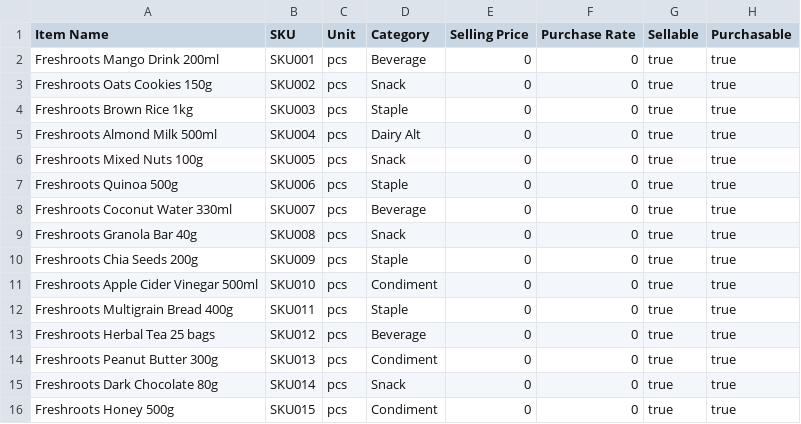
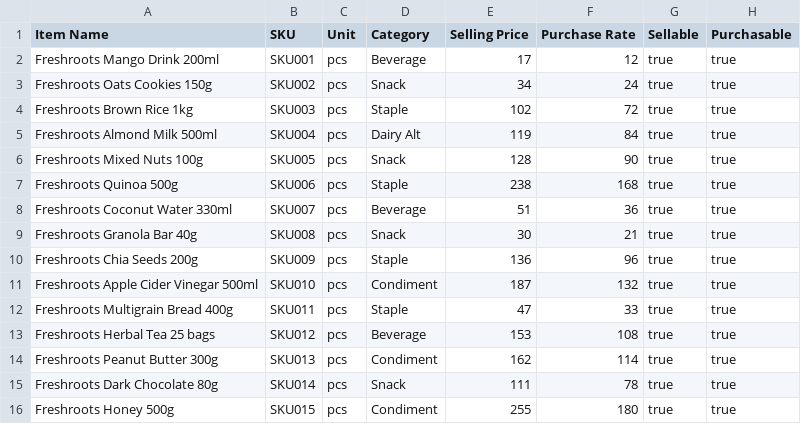
Before and after one commit to jainaadit883-rgb/freshroots-po, a CSV file: data/zoho-import/items.csv, drawn as a sheet.

```diff
--- a/data/zoho-import/items.csv
+++ b/data/zoho-import/items.csv
@@ -1,16 +1,16 @@
 Item Name,SKU,Unit,Category,Selling Price,Purchase Rate,Sellable,Purchasable
-"Freshroots Mango Drink 200ml","SKU001","pcs","Beverage",0,0,true,true
-"Freshroots Oats Cookies 150g","SKU002","pcs","Snack",0,0,true,true
-"Freshroots Brown Rice 1kg","SKU003","pcs","Staple",0,0,true,true
-"Freshroots Almond Milk 500ml","SKU004","pcs","Dairy Alt",0,0,true,true
-"Freshroots Mixed Nuts 100g","SKU005","pcs","Snack",0,0,true,true
-"Freshroots Quinoa 500g","SKU006","pcs","Staple",0,0,true,true
-"Freshroots Coconut Water 330ml","SKU007","pcs","Beverage",0,0,true,true
-"Freshroots Granola Bar 40g","SKU008","pcs","Snack",0,0,true,true
-"Freshroots Chia Seeds 200g","SKU009","pcs","Staple",0,0,true,true
-"Freshroots Apple Cider Vinegar 500ml","SKU010","pcs","Condiment",0,0,true,true
-"Freshroots Multigrain Bread 400g","SKU011","pcs","Staple",0,0,true,true
-"Freshroots Herbal Tea 25 bags","SKU012","pcs","Beverage",0,0,true,true
-"Freshroots Peanut Butter 300g","SKU013","pcs","Condiment",0,0,true,true
-"Freshroots Dark Chocolate 80g","SKU014","pcs","Snack",0,0,true,true
-"Freshroots Honey 500g","SKU015","pcs","Condiment",0,0,true,true
+"Freshroots Mango Drink 200ml","SKU001","pcs","Beverage",17,12,true,true
+"Freshroots Oats Cookies 150g","SKU002","pcs","Snack",34,24,true,true
+"Freshroots Brown Rice 1kg","SKU003","pcs","Staple",102,72,true,true
+"Freshroots Almond Milk 500ml","SKU004","pcs","Dairy Alt",119,84,true,true
+"Freshroots Mixed Nuts 100g","SKU005","pcs","Snack",128,90,true,true
+"Freshroots Quinoa 500g","SKU006","pcs","Staple",238,168,true,true
+"Freshroots Coconut Water 330ml","SKU007","pcs","Beverage",51,36,true,true
+"Freshroots Granola Bar 40g","SKU008","pcs","Snack",30,21,true,true
+"Freshroots Chia Seeds 200g","SKU009","pcs","Staple",136,96,true,true
+"Freshroots Apple Cider Vinegar 500ml","SKU010","pcs","Condiment",187,132,true,true
+"Freshroots Multigrain Bread 400g","SKU011","pcs","Staple",47,33,true,true
+"Freshroots Herbal Tea 25 bags","SKU012","pcs","Beverage",153,108,true,true
+"Freshroots Peanut Butter 300g","SKU013","pcs","Condiment",162,114,true,true
+"Freshroots Dark Chocolate 80g","SKU014","pcs","Snack",111,78,true,true
+"Freshroots Honey 500g","SKU015","pcs","Condiment",255,180,true,true
```
Also changed, not shown: 1 other file.
